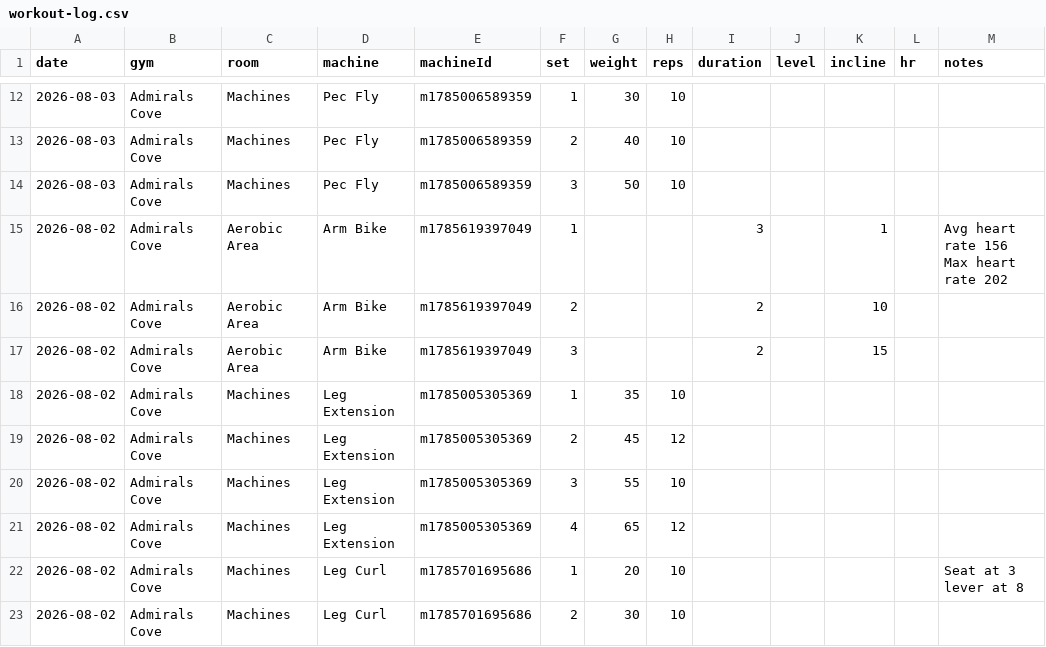
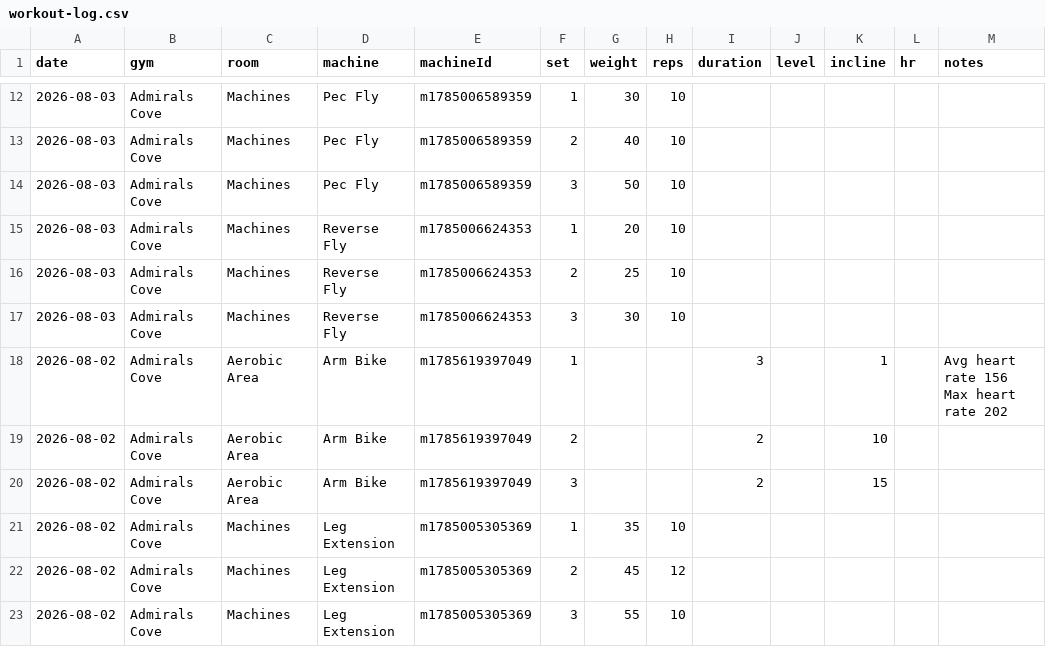
Before and after one commit to logtrim/logtrim, a CSV file: workout-log.csv, drawn as a sheet; only a part is shown, gaps mark what is left out; the shorter side is filled out with more unchanged rows; the diff names each change by its address in the sheet, - before the commit and + after, or states it on an @@ line.

Commit message:
Update workout log CSV

```diff
--- a/workout-log.csv
+++ b/workout-log.csv
+row 15: 2026-08-03 | Admirals Cove | Machines | Reverse Fly | m1785006624353 | 1 | 20 | 10
+row 16: 2026-08-03 | Admirals Cove | Machines | Reverse Fly | m1785006624353 | 2 | 25 | 10
+row 17: 2026-08-03 | Admirals Cove | Machines | Reverse Fly | m1785006624353 | 3 | 30 | 10
```
